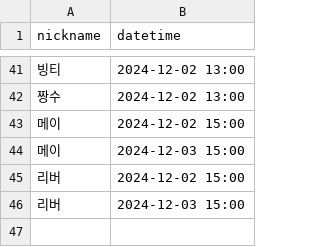
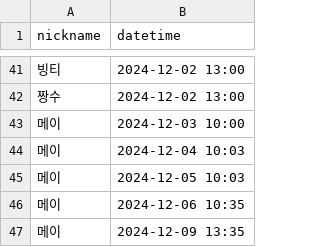
Before and after one commit to woowacourse/java-attendance, a CSV file: src/main/resources/attendances.csv, drawn as a sheet; only a part is shown, gaps mark what is left out.

```diff
--- a/src/main/resources/attendances.csv
+++ b/src/main/resources/attendances.csv
@@ -42,5 +42,6 @@ nickname,datetime
 짱수,2024-12-02 13:00
-메이,2024-12-02 15:00
-메이,2024-12-03 15:00
-리버,2024-12-02 15:00
-리버,2024-12-03 15:00
+메이,2024-12-03 10:00
+메이,2024-12-04 10:03
+메이,2024-12-05 10:03
+메이,2024-12-06 10:35
+메이,2024-12-09 13:35
```
Also changed, not shown: 56 other files.
